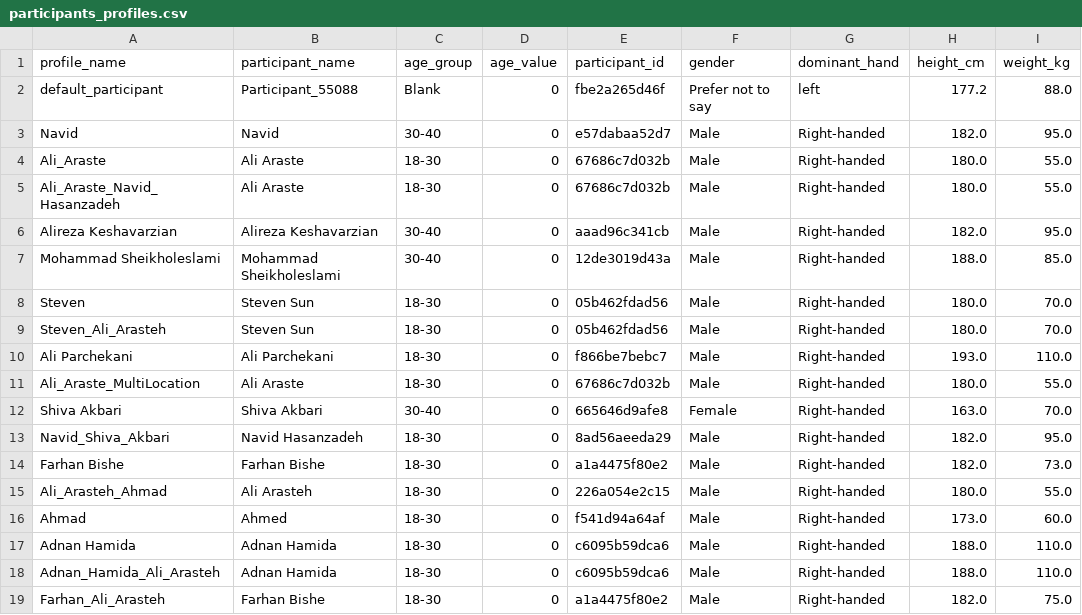
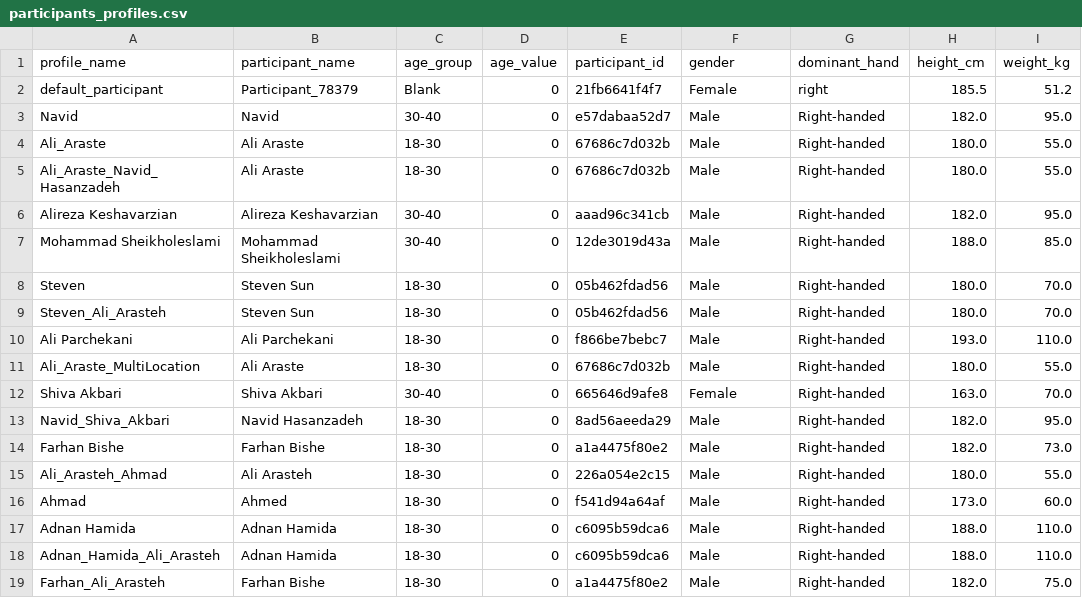
Before and after one commit to navidhasanzadeh/CSI_APP_Demo, a CSV file: configs/participants_profiles.csv, drawn as a sheet; only a part is shown; the diff names each change by its address in the sheet, - before the commit and + after, or states it on an @@ line.

```diff
--- a/configs/participants_profiles.csv
+++ b/configs/participants_profiles.csv
-B2 (participant_name): Participant_55088
+B2 (participant_name): Participant_78379
-E2 (participant_id): fbe2a265d46f
+E2 (participant_id): 21fb6641f4f7
-F2 (gender): Prefer not to say
+F2 (gender): Female
-G2 (dominant_hand): left
+G2 (dominant_hand): right
-H2 (height_cm): 177.2
+H2 (height_cm): 185.5
-I2 (weight_kg): 88.0
+I2 (weight_kg): 51.2
```
Also changed, not shown: configs/demo_profiles.csv, 3 other files.
